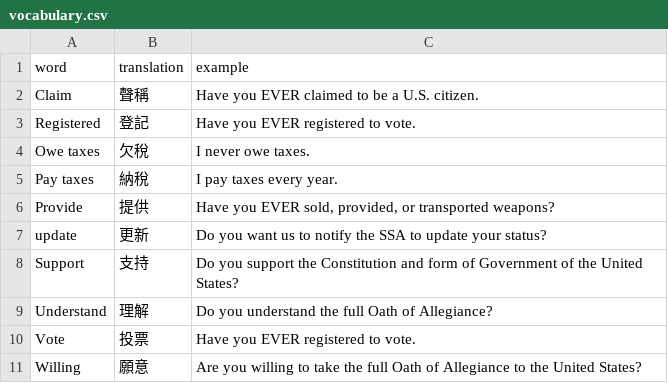
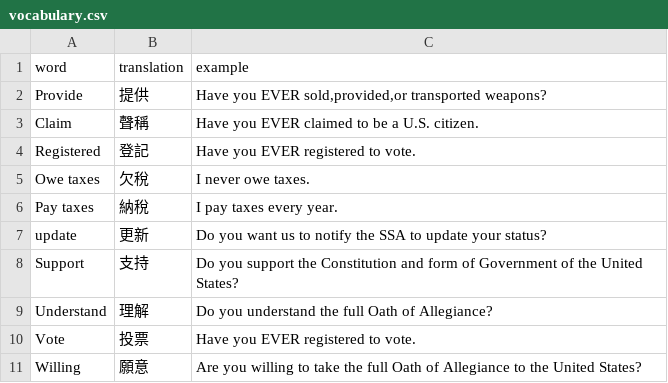
Before and after one commit to designer5525/listening, a CSV file: vocabulary.csv, drawn as a sheet; only a part is shown; removed rows and columns are numbered as before the commit, all else as after; the diff names each change by its address in the sheet, - before the commit and + after, or states it on an @@ line.

Commit message:
Update vocabulary.csv

```diff
--- a/vocabulary.csv
+++ b/vocabulary.csv
+row 2: Provide | 提供 | Have you EVER sold,provided,or transported weapons?
-row 6: Provide | 提供 | Have you EVER sold, provided, or transported weapons?
```
